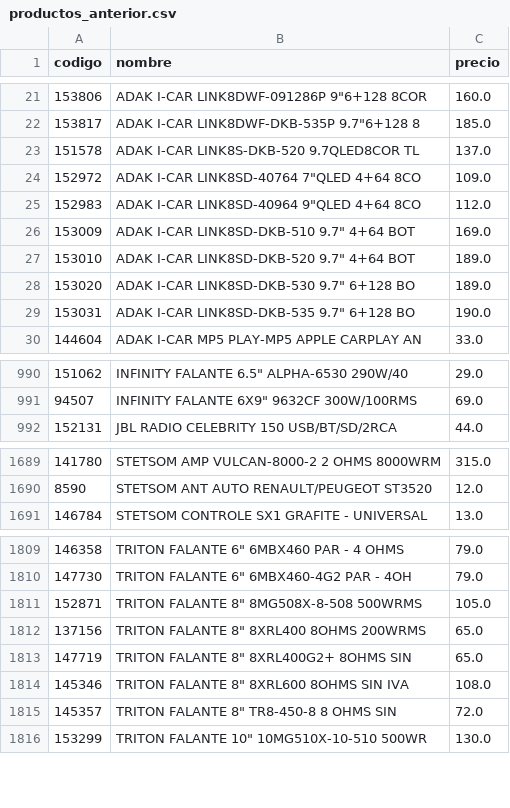
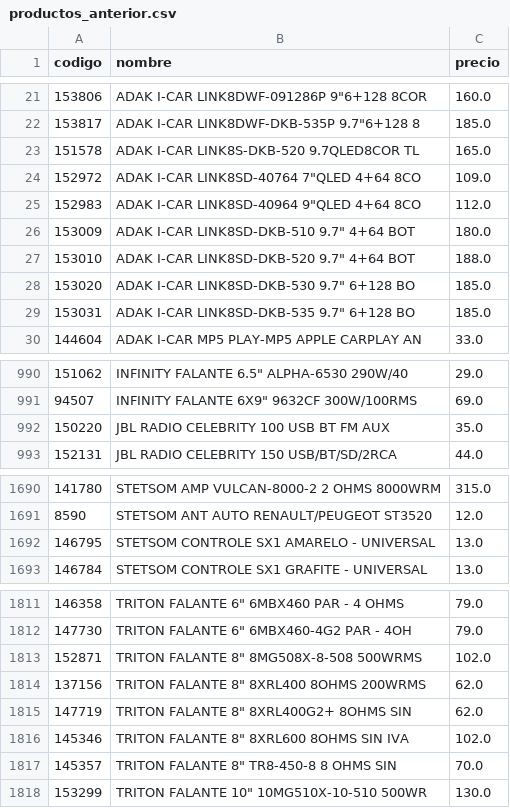
Before and after one commit to Gabrieluz1985/monitor-senki, a CSV file: productos_anterior.csv, drawn as a sheet; only a part is shown, gaps mark what is left out; the diff covers the shown part only.

```diff
--- a/productos_anterior.csv
+++ b/productos_anterior.csv
@@ -22,9 +22,9 @@
 153817,"ADAK I-CAR LINK8DWF-DKB-535P 9.7""6+128 8",185.0
-151578,ADAK I-CAR LINK8S-DKB-520 9.7QLED8COR TL,137.0
+151578,ADAK I-CAR LINK8S-DKB-520 9.7QLED8COR TL,165.0
 152972,"ADAK I-CAR LINK8SD-40764 7""QLED 4+64 8CO",109.0
 152983,"ADAK I-CAR LINK8SD-40964 9""QLED 4+64 8CO",112.0
-153009,"ADAK I-CAR LINK8SD-DKB-510 9.7"" 4+64 BOT",169.0
-153010,"ADAK I-CAR LINK8SD-DKB-520 9.7"" 4+64 BOT",189.0
-153020,"ADAK I-CAR LINK8SD-DKB-530 9.7"" 6+128 BO",189.0
-153031,"ADAK I-CAR LINK8SD-DKB-535 9.7"" 6+128 BO",190.0
+153009,"ADAK I-CAR LINK8SD-DKB-510 9.7"" 4+64 BOT",180.0
+153010,"ADAK I-CAR LINK8SD-DKB-520 9.7"" 4+64 BOT",188.0
+153020,"ADAK I-CAR LINK8SD-DKB-530 9.7"" 6+128 BO",185.0
+153031,"ADAK I-CAR LINK8SD-DKB-535 9.7"" 6+128 BO",185.0
 144604,ADAK I-CAR MP5 PLAY-MP5 APPLE CARPLAY AN,33.0
@@ -991,2 +991,3 @@
 94507,"INFINITY FALANTE 6X9"" 9632CF 300W/100RMS",69.0
+150220,JBL RADIO CELEBRITY 100 USB BT FM AUX,35.0
 152131,JBL RADIO CELEBRITY 150 USB/BT/SD/2RCA,44.0
@@ -1690,2 +1691,3 @@
 8590,STETSOM ANT AUTO RENAULT/PEUGEOT ST3520,12.0
+146795,STETSOM CONTROLE SX1 AMARELO - UNIVERSAL,13.0
 146784,STETSOM CONTROLE SX1 GRAFITE - UNIVERSAL,13.0
@@ -1810,7 +1812,7 @@
 147730,"TRITON FALANTE 6"" 6MBX460-4G2 PAR - 4OH",79.0
-152871,"TRITON FALANTE 8"" 8MG508X-8-508 500WRMS",105.0
-137156,"TRITON FALANTE 8"" 8XRL400 8OHMS 200WRMS",65.0
-147719,"TRITON FALANTE 8"" 8XRL400G2+ 8OHMS SIN",65.0
-145346,"TRITON FALANTE 8"" 8XRL600 8OHMS SIN IVA",108.0
-145357,"TRITON FALANTE 8"" TR8-450-8 8 OHMS SIN",72.0
+152871,"TRITON FALANTE 8"" 8MG508X-8-508 500WRMS",102.0
+137156,"TRITON FALANTE 8"" 8XRL400 8OHMS 200WRMS",62.0
+147719,"TRITON FALANTE 8"" 8XRL400G2+ 8OHMS SIN",62.0
+145346,"TRITON FALANTE 8"" 8XRL600 8OHMS SIN IVA",102.0
+145357,"TRITON FALANTE 8"" TR8-450-8 8 OHMS SIN",70.0
 153299,"TRITON FALANTE 10"" 10MG510X-10-510 500WR",130.0
```
Also changed, not shown: 9 moved rows elsewhere in this file.
